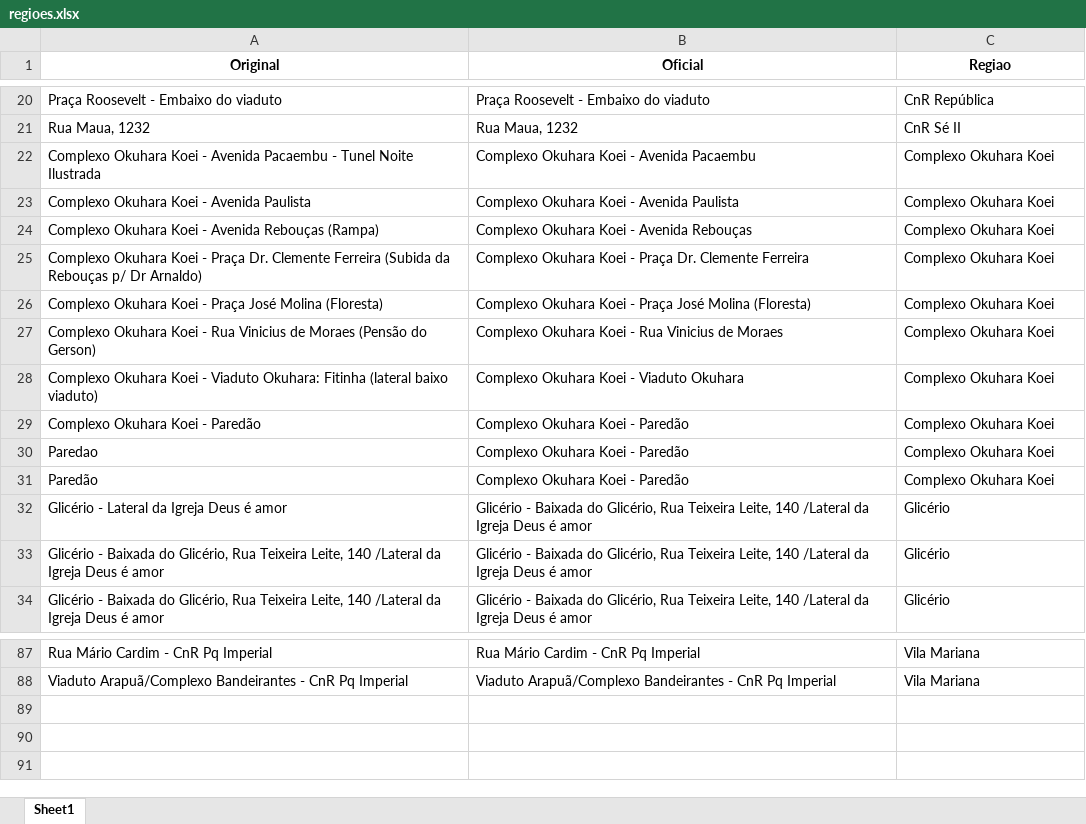
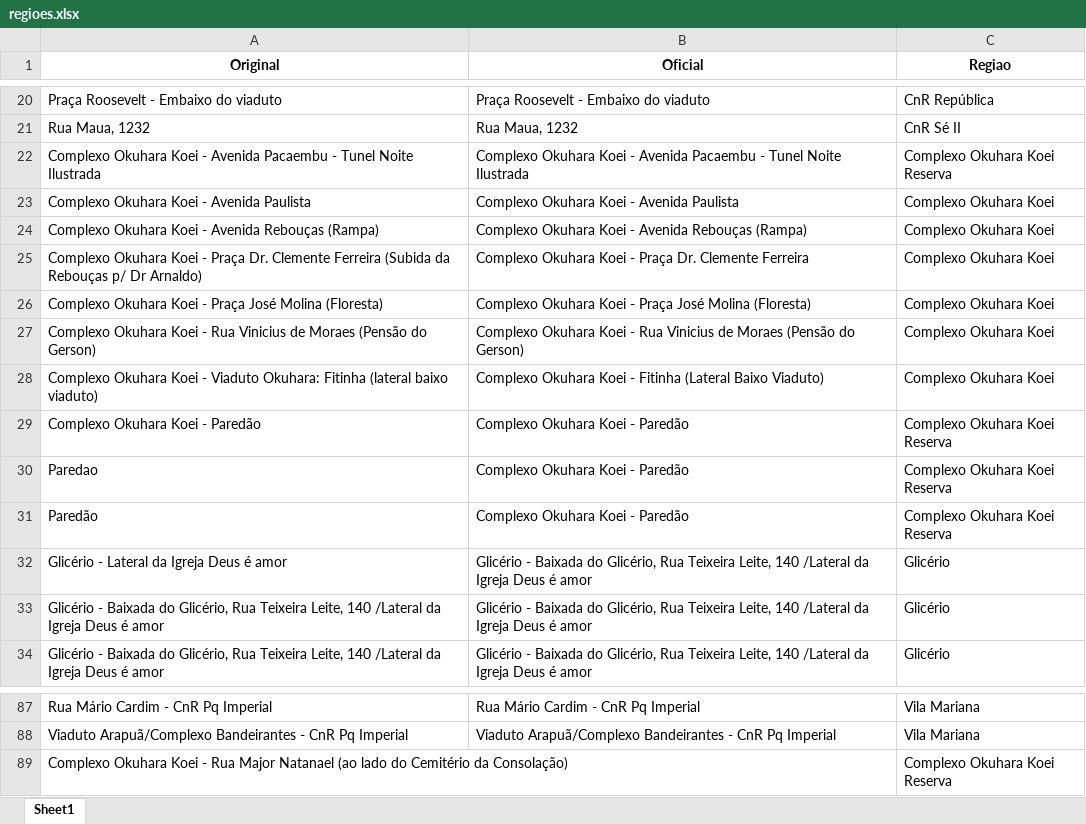
Before and after one commit to JoseFPVelloso/ETL_Projeto_Redencao, an Excel workbook: GTSEGURANCA_gerador_graficos/Okuhara_e_outras_regioes/regioes.xlsx, sheet Sheet1, drawn as a sheet; only a part is shown, gaps mark what is left out; values as stored, in another font and other column widths than the file's, no borders; the diff names each change by its address in the sheet, - before the commit and + after, or states it on an @@ line.

Commit message:
Melhorias de vida para Gerador de Graficos do Centro

```diff
--- a/GTSEGURANCA_gerador_graficos/Okuhara_e_outras_regioes/regioes.xlsx (sheet Sheet1)
+++ b/GTSEGURANCA_gerador_graficos/Okuhara_e_outras_regioes/regioes.xlsx (sheet Sheet1)
-B22 (Oficial): …Avenida Pacaembu
+B22 (Oficial): …Avenida Pacaembu - Tunel Noite Ilustrada
-C22 (Regiao): Complexo Okuhara Koei
+C22 (Regiao): Complexo Okuhara Koei Reserva
-B24 (Oficial): Complexo Okuhara Koei - Avenida Rebouças
+B24 (Oficial): Complexo Okuhara Koei - Avenida Rebouças (Rampa)
-B27 (Oficial): …de Moraes
+B27 (Oficial): …de Moraes (Pensão do Gerson)
-B28 (Oficial): …Koei - Viaduto Okuhara
+B28 (Oficial): …Koei - Fitinha (Lateral Baixo Viaduto)
-C29:C31 (Regiao): Complexo Okuhara Koei
+C29:C31 (Regiao): Complexo Okuhara Koei Reserva
+row 89: Complexo Okuhara Koei - Rua Major Natanael (ao lado do Cemitério da Consolação) |  | Complexo Okuhara Koei Reserva
```
Also changed, not shown: 3 other files.
